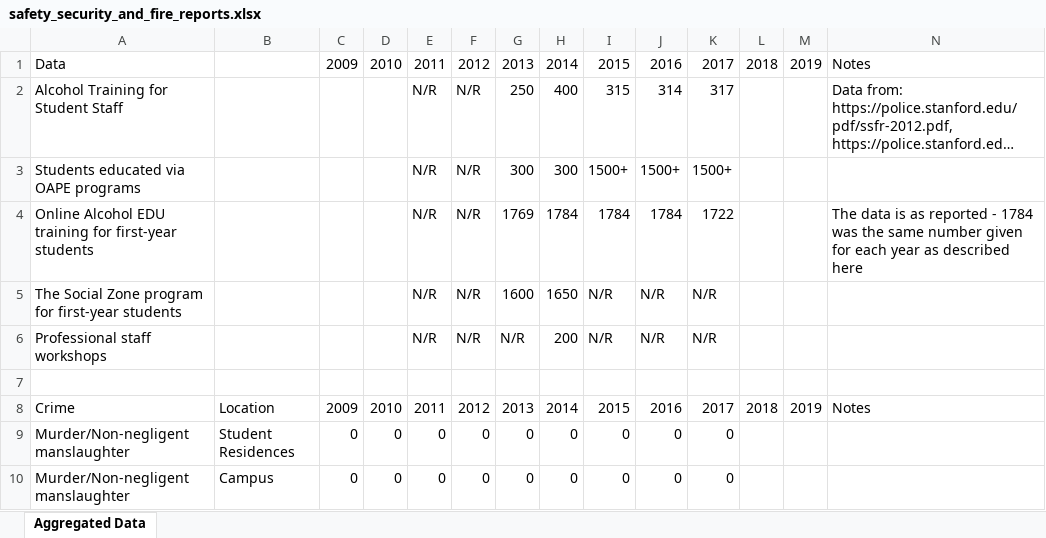
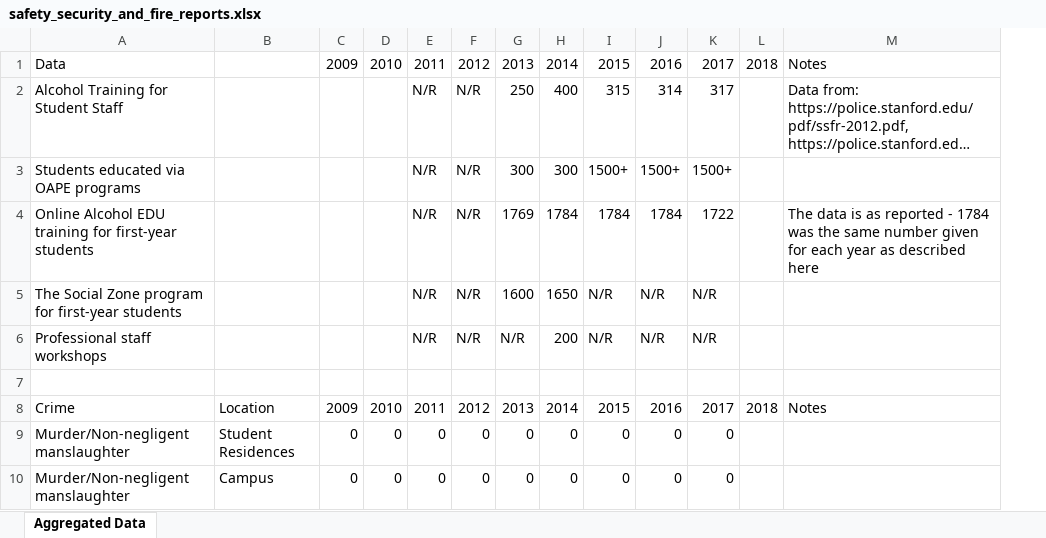
Before and after one commit to biosafetylvl5/Stanford-Alcohol, an Excel workbook: Formatted-Data/safety_security_and_fire_reports.xlsx, sheet Aggregated Data, drawn as a sheet; only a part is shown; long unchanged cells end in …; values as stored, in another font and other column widths than the file's, no borders; the diff names each change by its address in the sheet, - before the commit and + after, or states it on an @@ line.

Commit message:
Fixed JSON to excel conversion, renamed files

```diff
--- a/Formatted-Data/safety_security_and_fire_reports.xlsx (sheet Aggregated Data)
+++ b/Formatted-Data/safety_security_and_fire_reports.xlsx (sheet Aggregated Data)
-column M, rows 1-8: 2019 |  |  |  |  |  |  | 2019
```
Also changed, not shown: 6 other files.
